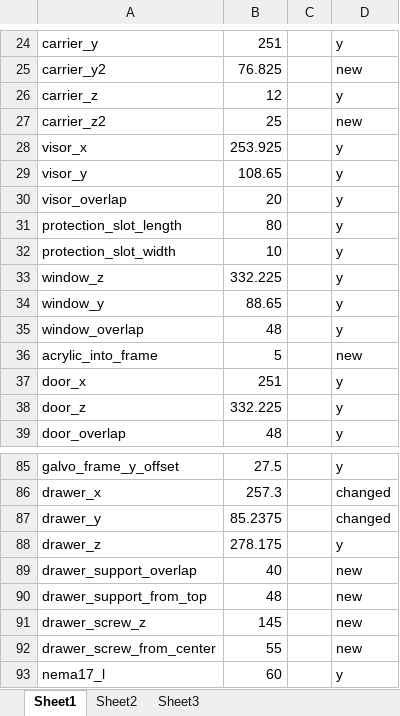
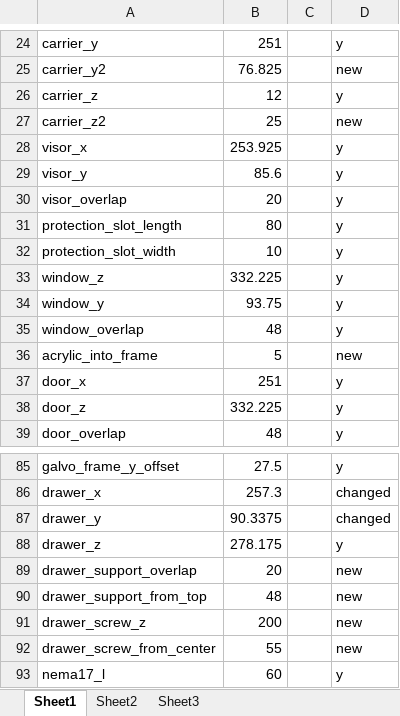
Before and after one commit to cruiser0002/laserresin4, an Excel workbook: laserresin4.xlsx, sheet Sheet1, drawn as a sheet; only a part is shown, gaps mark what is left out; values as stored, in another font and other column widths than the file's, no borders; the diff names each change by its address in the sheet, - before the commit and + after, or states it on an @@ line.

```diff
--- a/laserresin4.xlsx (sheet Sheet1)
+++ b/laserresin4.xlsx (sheet Sheet1)
-B29: 108.65
+B29: 85.6
-B34: 88.65
+B34: 93.75
-B87: 85.2375
+B87: 90.3375
-B89: 40
+B89: 20
-B91: 145
+B91: 200
```
Also changed, not shown: export/SM_BOM.xlsx, 19 other files.
